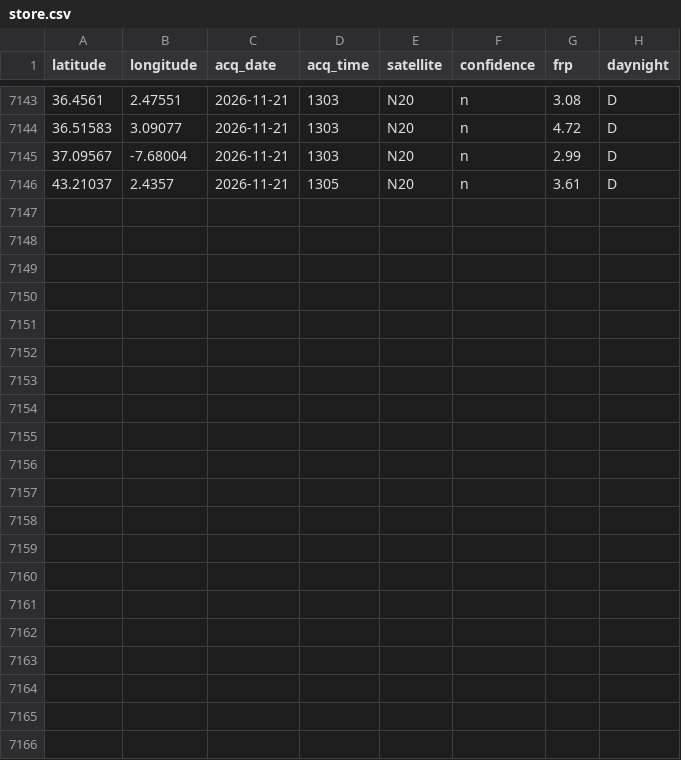
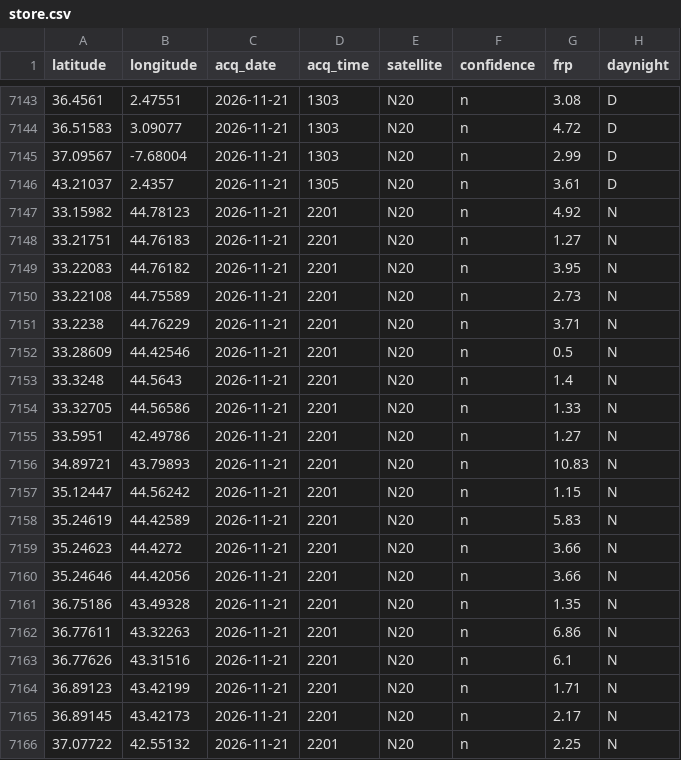
Before and after one commit to AstroBytePS/jamra, a CSV file: data/live/store.csv, drawn as a sheet; only a part is shown, gaps mark what is left out.

Commit message:
Live data update 2026-11-22T01:30Z

```diff
--- a/data/live/store.csv
+++ b/data/live/store.csv
@@ -7146 +7146,21 @@ latitude,longitude,acq_date,acq_time,satellite,confidence,frp,daynight
 43.21037,2.4357,2026-11-21,1305,N20,n,3.61,D
+33.15982,44.78123,2026-11-21,2201,N20,n,4.92,N
+33.21751,44.76183,2026-11-21,2201,N20,n,1.27,N
+33.22083,44.76182,2026-11-21,2201,N20,n,3.95,N
+33.22108,44.75589,2026-11-21,2201,N20,n,2.73,N
+33.2238,44.76229,2026-11-21,2201,N20,n,3.71,N
+33.28609,44.42546,2026-11-21,2201,N20,n,0.5,N
+33.3248,44.5643,2026-11-21,2201,N20,n,1.4,N
+33.32705,44.56586,2026-11-21,2201,N20,n,1.33,N
+33.5951,42.49786,2026-11-21,2201,N20,n,1.27,N
+34.89721,43.79893,2026-11-21,2201,N20,n,10.83,N
+35.12447,44.56242,2026-11-21,2201,N20,n,1.15,N
+35.24619,44.42589,2026-11-21,2201,N20,n,5.83,N
+35.24623,44.4272,2026-11-21,2201,N20,n,3.66,N
+35.24646,44.42056,2026-11-21,2201,N20,n,3.66,N
+36.75186,43.49328,2026-11-21,2201,N20,n,1.35,N
+36.77611,43.32263,2026-11-21,2201,N20,n,6.86,N
+36.77626,43.31516,2026-11-21,2201,N20,n,6.1,N
+36.89123,43.42199,2026-11-21,2201,N20,n,1.71,N
+36.89145,43.42173,2026-11-21,2201,N20,n,2.17,N
+37.07722,42.55132,2026-11-21,2201,N20,n,2.25,N
```
Also changed, not shown: 4 other files.
